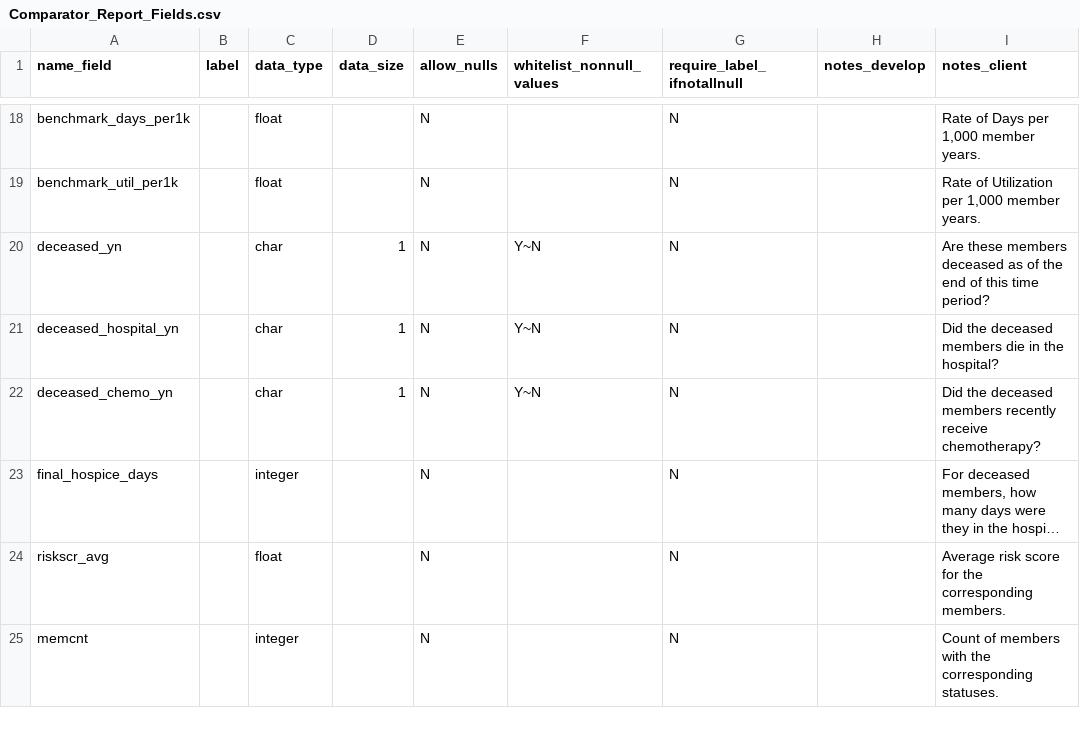
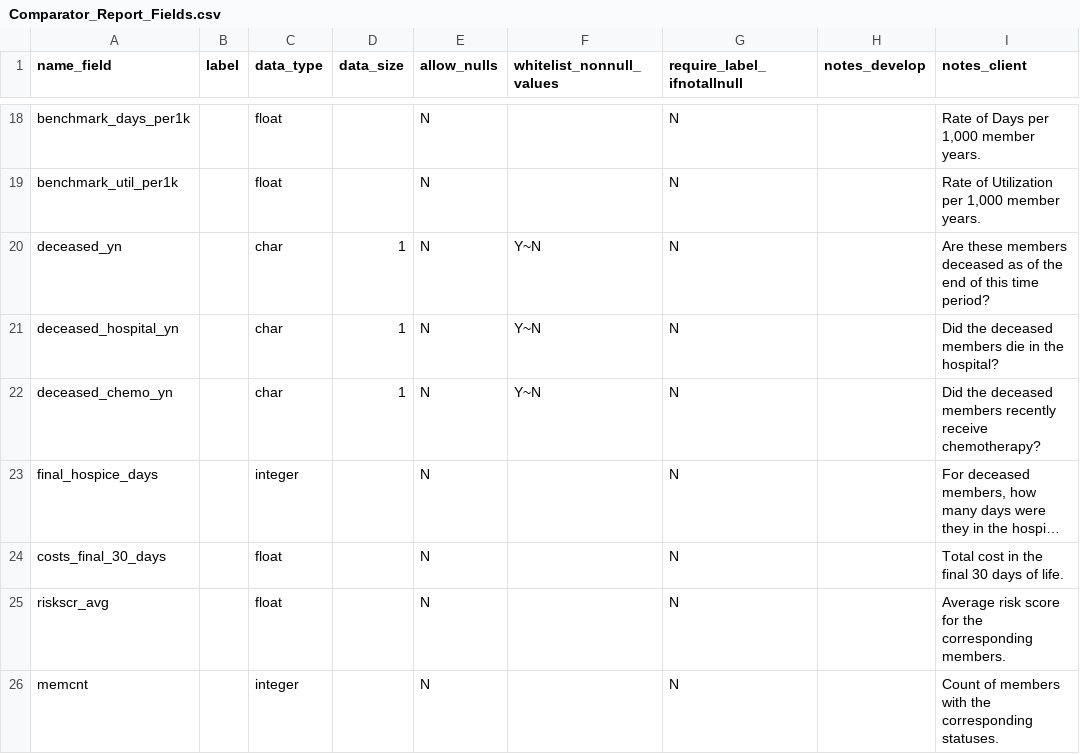
Before and after one commit to Milliman-PRM/comparator-report-legacy, a CSV file: Post005_Datamarts/Comparator_Report/Comparator_Report_Fields.csv, drawn as a sheet; only a part is shown, gaps mark what is left out; long unchanged cells end in …; the diff names each change by its address in the sheet, - before the commit and + after, or states it on an @@ line.

Commit message:
Update the datamarts
Do this to include costs_final_30_days in the memcnt table for use in
calculating end of life metrics.

```diff
--- a/Post005_Datamarts/Comparator_Report/Comparator_Report_Fields.csv
+++ b/Post005_Datamarts/Comparator_Report/Comparator_Report_Fields.csv
+row 24: costs_final_30_days |  | float |  | N |  | N |  | Total cost in the final 30 days of life.
```
Also changed, not shown: Post005_Datamarts/Comparator_Report/Comparator_Report_Tables.csv.
